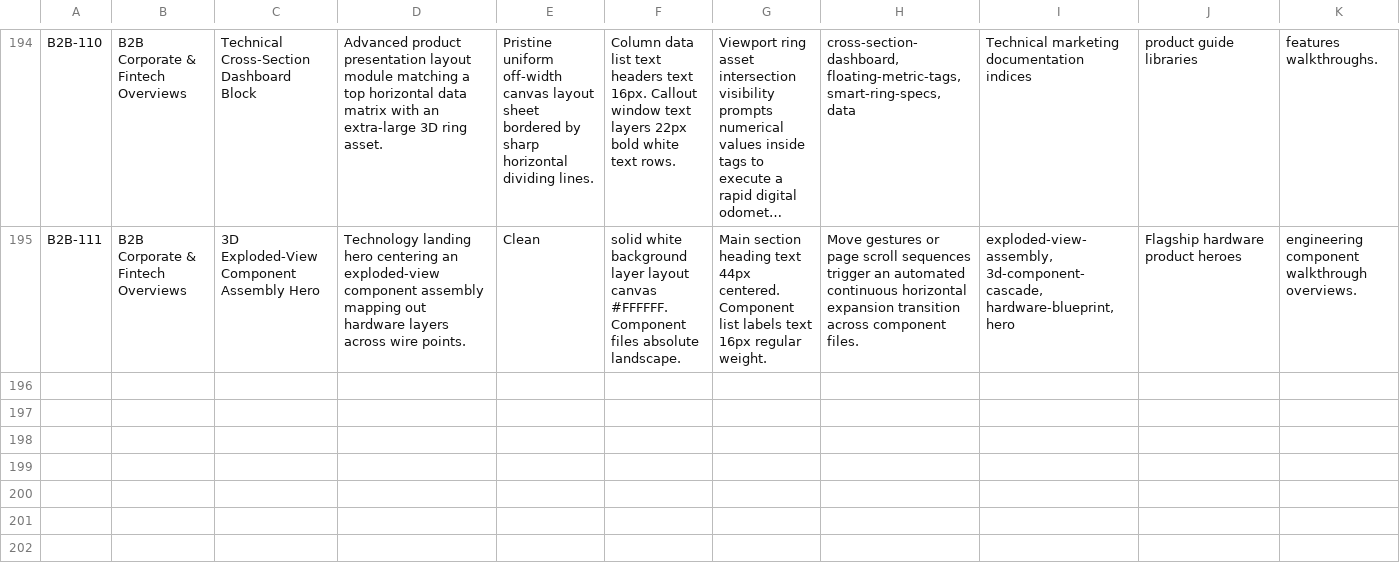
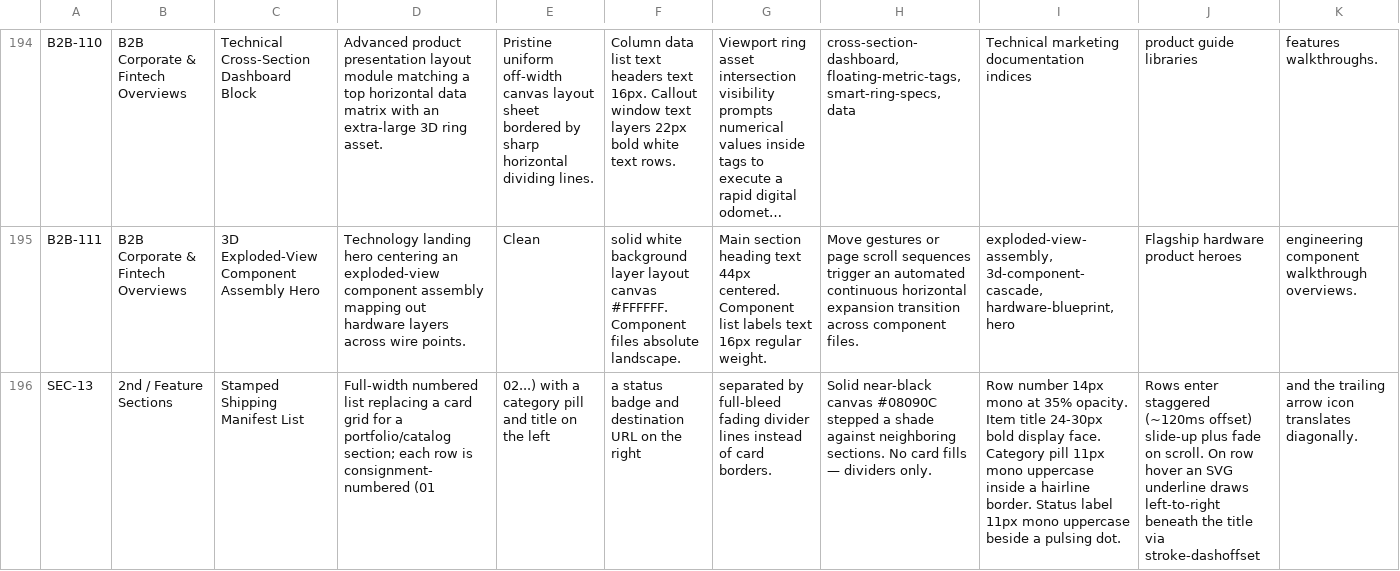
Before and after one commit to mustaphafavour1/landing-pages-skills, a CSV file: landing-page-craft/references/section-bank.csv, drawn as a sheet; only a part is shown, gaps mark what is left out; long unchanged cells end in …; rows hold the shown columns only; the diff names each change by its address in the sheet, - before the commit and + after, or states it on an @@ line.

```diff
--- a/landing-page-craft/references/section-bank.csv
+++ b/landing-page-craft/references/section-bank.csv
+row 196: SEC-13 | 2nd / Feature Sections | Stamped Shipping Manifest List | Full-width numbered list replacing a card grid for a portfolio/catalog section; each row is consignment-numbered (01 | 02...) with a category pill and title on the left | a status badge and destination URL on the right | separated by full-bleed fading divider lines instead of card borders. | Solid near-black canvas #08090C stepped a shade against neighboring sections. No card fills — dividers only. | Row number 14px mono at 35% opacity. Item title 24-30px bold display face. Category pill 11px mono uppercase inside a hairline border. Status label 11px mono uppercase beside a pulsing dot. | Rows enter staggered (~120ms offset) slide-up plus fade on scroll. On row hover an SVG underline draws left-to-right beneath the title via stroke-dashoffset | and the trailing arrow icon translates diagonally.
```
Also changed, not shown: 5 other files.
